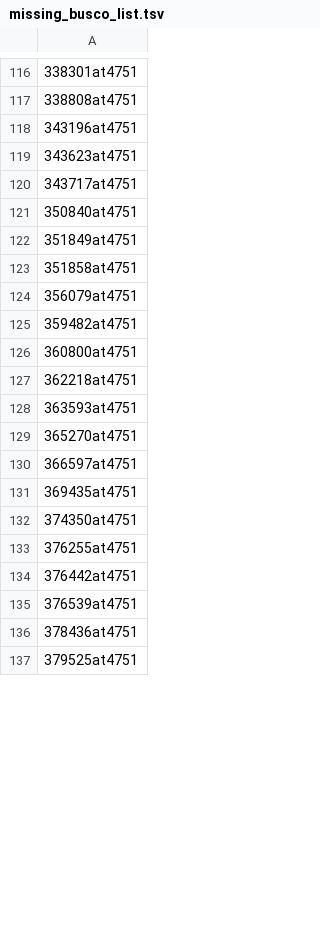
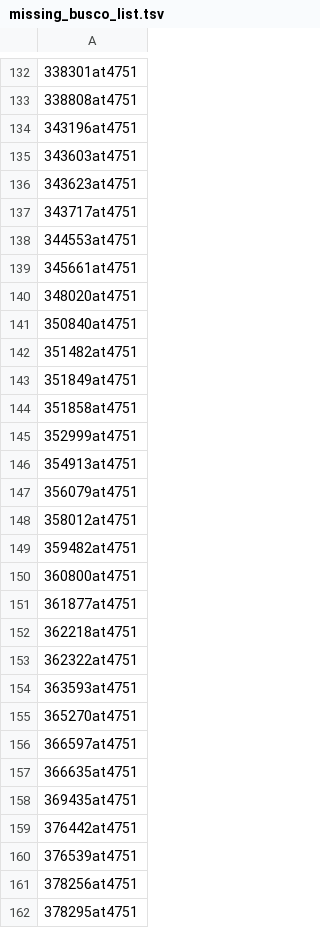
Before and after one commit to zygolife/Emuscae_Comparative, a TSV file: comparative/BUSCO/BUSCO_genome/Massospora_cicadina_MCPNR19.scaffolds.fa/run_fungi_odb10/missing_busco_list.tsv, drawn as a sheet; only a part is shown, gaps mark what is left out; the shorter side is filled out with more unchanged rows; the diff covers the shown part only.

```diff
--- a/comparative/BUSCO/BUSCO_genome/Massospora_cicadina_MCPNR19.scaffolds.fa/run_fungi_odb10/missing_busco_list.tsv
+++ b/comparative/BUSCO/BUSCO_genome/Massospora_cicadina_MCPNR19.scaffolds.fa/run_fungi_odb10/missing_busco_list.tsv
@@ -118,11 +134,21 @@
 343196at4751
+343603at4751
 343623at4751
 343717at4751
+344553at4751
+345661at4751
+348020at4751
 350840at4751
+351482at4751
 351849at4751
 351858at4751
+352999at4751
+354913at4751
 356079at4751
+358012at4751
 359482at4751
 360800at4751
+361877at4751
 362218at4751
+362322at4751
 363593at4751
@@ -130,6 +156,7 @@
 366597at4751
+366635at4751
 369435at4751
-374350at4751
-376255at4751
 376442at4751
 376539at4751
+378256at4751
+378295at4751
```
Also changed, not shown: 62 added rows, 12 removed rows and 19 edited cells elsewhere in this file, comparative/BUSCO/BUSCO_genome/Conidiobolus_coronatus_NRRL_28638.Conco1.v1/run_fungi_odb10/full_table.tsv, comparative/BUSCO/BUSCO_genome/Conidiobolus_thromboides_FSU_785.Conth1.v1/run_fungi_odb10/full_table.tsv, 24 other files.
